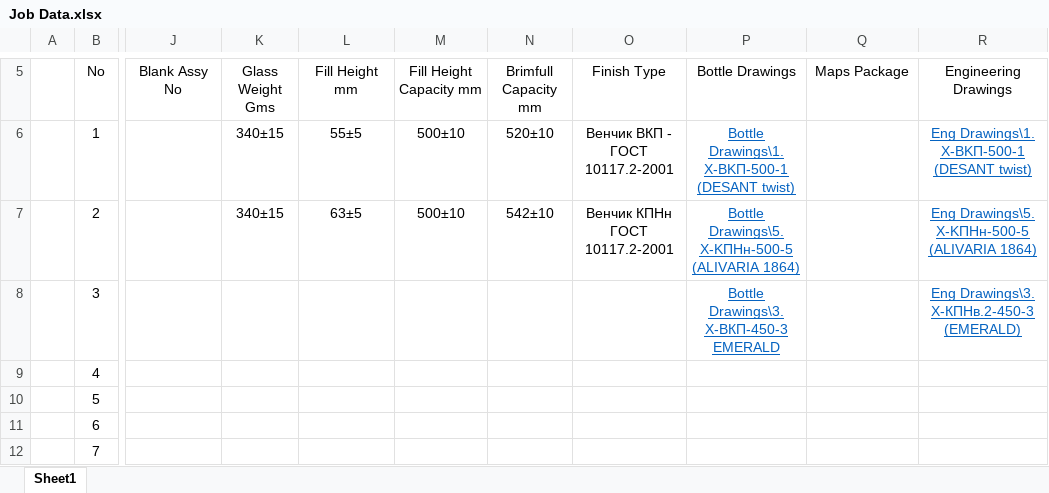
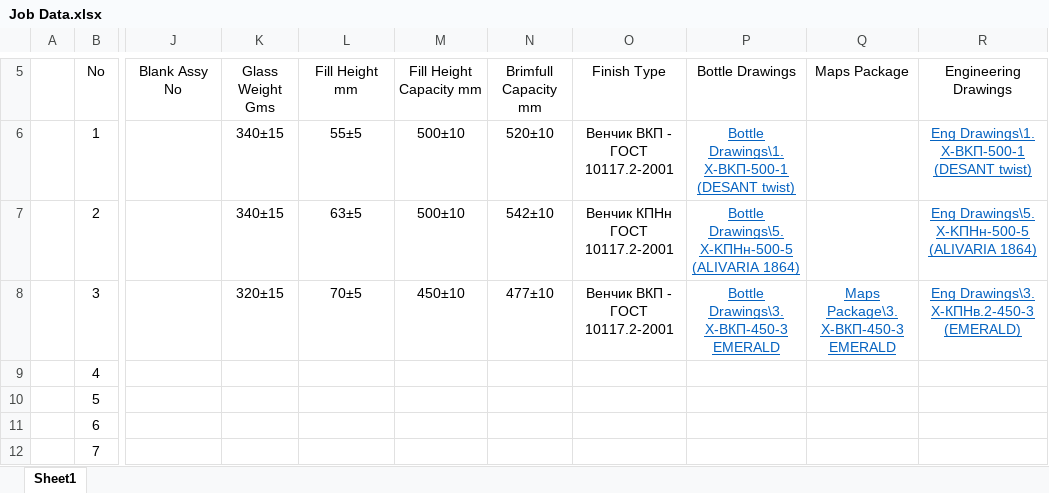
Before and after one commit to AliaksandrHaurylenka/job, an Excel workbook: Job Data.xlsx, sheet Sheet1, drawn as a sheet; only a part is shown, gaps mark what is left out; values as stored, in another font and other column widths than the file's, no borders; the diff names each change by its address in the sheet, - before the commit and + after, or states it on an @@ line.

Commit message:
emerald

```diff
--- a/Job Data.xlsx (sheet Sheet1)
+++ b/Job Data.xlsx (sheet Sheet1)
-K8 (Glass Weight Gms): (empty)
+K8 (Glass Weight Gms): 320±15
-L8 (Fill Height mm): (empty)
+L8 (Fill Height mm): 70±5
-M8 (Fill Height Capacity mm): (empty)
+M8 (Fill Height Capacity mm): 450±10
-N8 (Brimfull Capacity mm): (empty)
+N8 (Brimfull Capacity mm): 477±10
-O8 (Finish Type): (empty)
+O8 (Finish Type): Венчик ВКП - ГОСТ 10117.2-2001
-Q8 (Maps Package): (empty)
+Q8 (Maps Package): Maps Package\3. Х-ВКП-450-3 EMERALD
```
Also changed, not shown: Высота паллета.xlsx, 11 other files.
